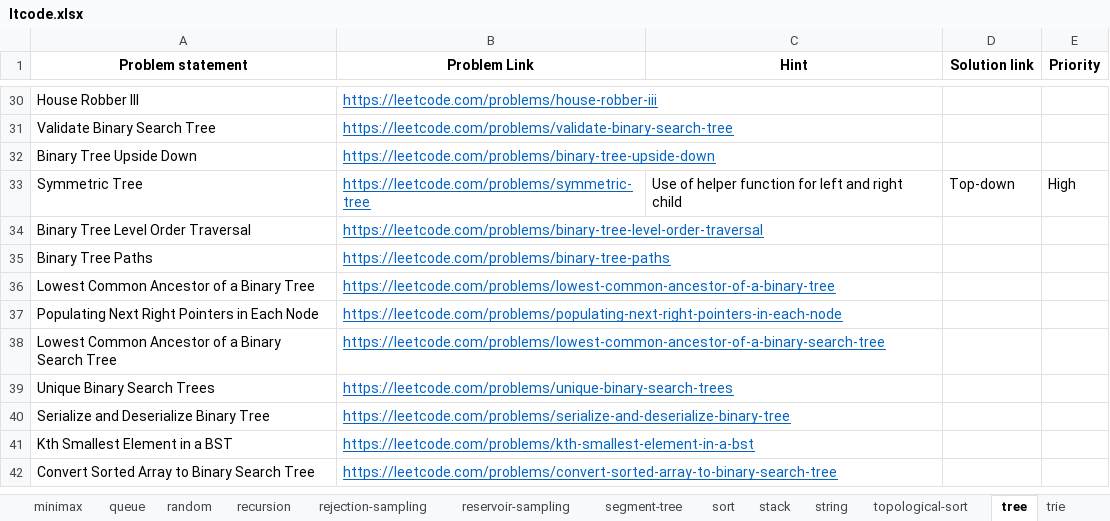
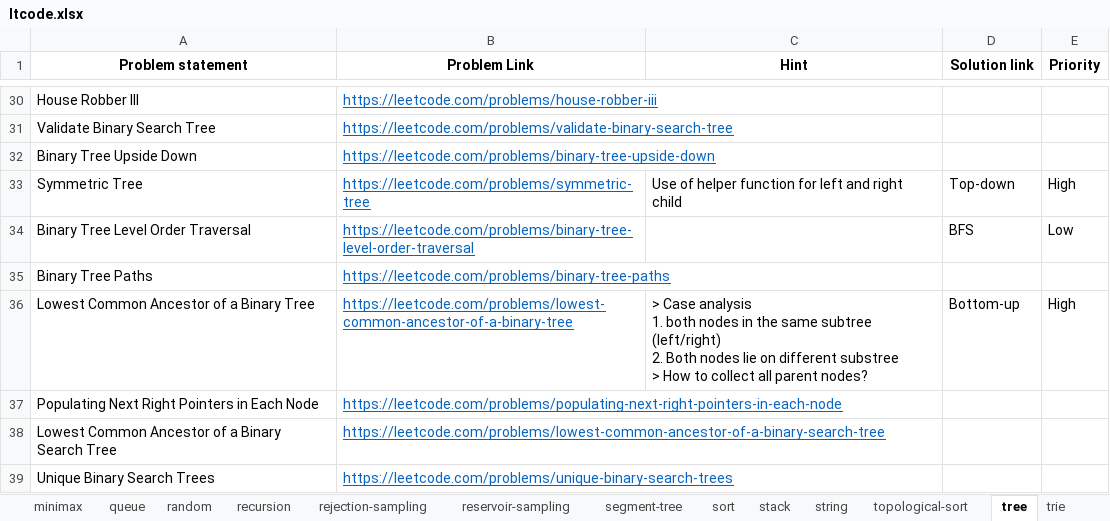
Before and after one commit to rootid23/fft-py, an Excel workbook: practice/ltcode.xlsx, sheet tree, drawn as a sheet; only a part is shown, gaps mark what is left out; the shorter side is filled out with more unchanged rows; values as stored, in another font and other column widths than the file's, no borders; table styles not drawn; ↵ is a line break in a cell; the diff names each change by its address in the sheet, - before the commit and + after, or states it on an @@ line.

```diff
--- a/practice/ltcode.xlsx (sheet tree)
+++ b/practice/ltcode.xlsx (sheet tree)
-D34 (Solution link): (empty)
+D34 (Solution link): BFS
-E34 (Priority): (empty)
+E34 (Priority): Low
-C36 (Hint): (empty)
+C36 (Hint): > Case analysis ↵ 1. both nodes in the same subtree (left/right) ↵ 2. Both nodes lie on different substree ↵ > How to collect all parent nodes?
-D36 (Solution link): (empty)
+D36 (Solution link): Bottom-up
-E36 (Priority): (empty)
+E36 (Priority): High
```
Also changed, not shown: sheet hash-table, sheet heap, sheet depth-first-search, sheet breadth-first-search, sheet string, sheet array, 3 more sheets, 12 other files.
